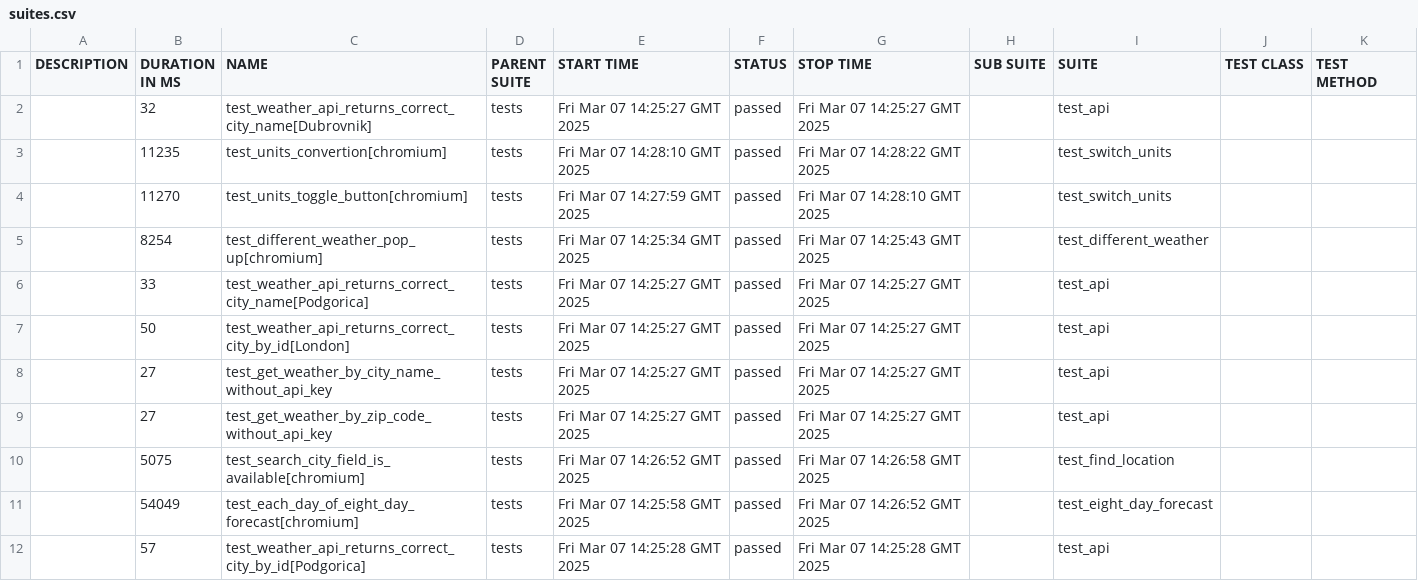
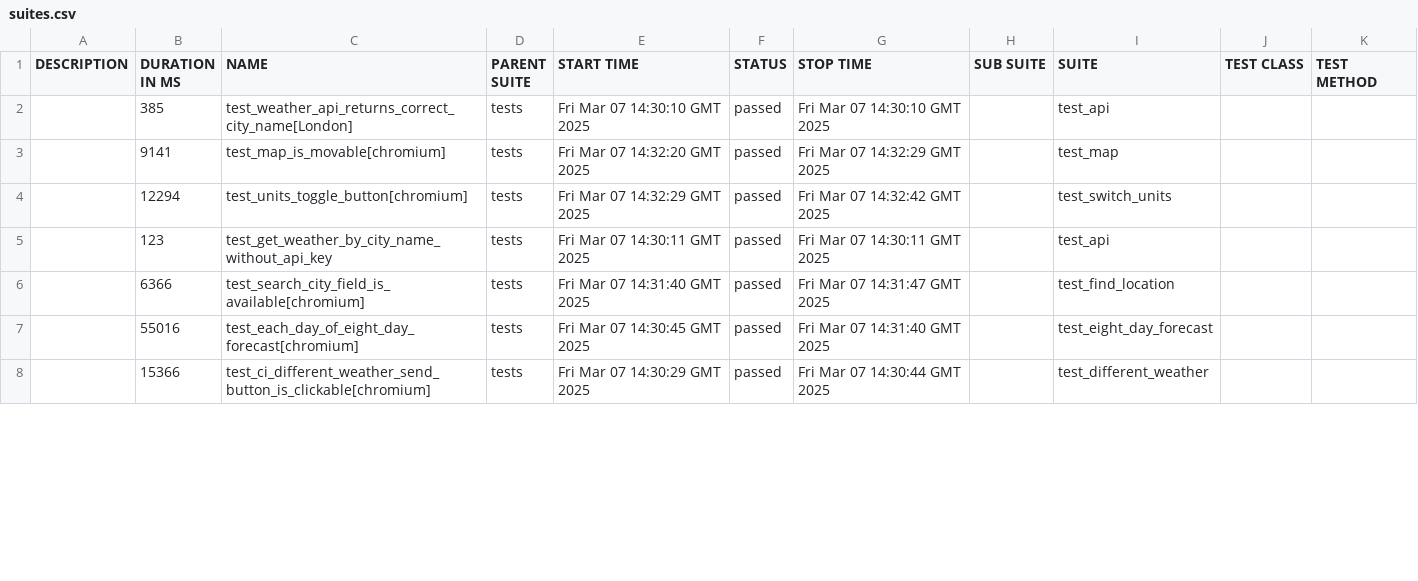
Before and after one commit to megkotus/Python_QA_openweathermap, a CSV file: 27/data/suites.csv, drawn as a sheet; only a part is shown; the diff covers the shown part only.

```diff
--- a/27/data/suites.csv
+++ b/27/data/suites.csv
@@ -1,12 +1,8 @@
 "DESCRIPTION","DURATION IN MS","NAME","PARENT SUITE","START TIME","STATUS","STOP TIME","SUB SUITE","SUITE","TEST CLASS","TEST METHOD"
-"","32","test_weather_api_returns_correct_city_name[Dubrovnik]","tests","Fri Mar 07 14:25:27 GMT 2025","passed","Fri Mar 07 14:25:27 GMT 2025","","test_api","",""
-"","11235","test_units_convertion[chromium]","tests","Fri Mar 07 14:28:10 GMT 2025","passed","Fri Mar 07 14:28:22 GMT 2025","","test_switch_units","",""
-"","11270","test_units_toggle_button[chromium]","tests","Fri Mar 07 14:27:59 GMT 2025","passed","Fri Mar 07 14:28:10 GMT 2025","","test_switch_units","",""
-"","8254","test_different_weather_pop_up[chromium]","tests","Fri Mar 07 14:25:34 GMT 2025","passed","Fri Mar 07 14:25:43 GMT 2025","","test_different_weather","",""
-"","33","test_weather_api_returns_correct_city_name[Podgorica]","tests","Fri Mar 07 14:25:27 GMT 2025","passed","Fri Mar 07 14:25:27 GMT 2025","","test_api","",""
-"","50","test_weather_api_returns_correct_city_by_id[London]","tests","Fri Mar 07 14:25:27 GMT 2025","passed","Fri Mar 07 14:25:27 GMT 2025","","test_api","",""
-"","27","test_get_weather_by_city_name_without_api_key","tests","Fri Mar 07 14:25:27 GMT 2025","passed","Fri Mar 07 14:25:27 GMT 2025","","test_api","",""
-"","27","test_get_weather_by_zip_code_without_api_key","tests","Fri Mar 07 14:25:27 GMT 2025","passed","Fri Mar 07 14:25:27 GMT 2025","","test_api","",""
-"","5075","test_search_city_field_is_available[chromium]","tests","Fri Mar 07 14:26:52 GMT 2025","passed","Fri Mar 07 14:26:58 GMT 2025","","test_find_location","",""
-"","54049","test_each_day_of_eight_day_forecast[chromium]","tests","Fri Mar 07 14:25:58 GMT 2025","passed","Fri Mar 07 14:26:52 GMT 2025","","test_eight_day_forecast","",""
-"","57","test_weather_api_returns_correct_city_by_id[Podgorica]","tests","Fri Mar 07 14:25:28 GMT 2025","passed","Fri Mar 07 14:25:28 GMT 2025","","test_api","",""
+"","385","test_weather_api_returns_correct_city_name[London]","tests","Fri Mar 07 14:30:10 GMT 2025","passed","Fri Mar 07 14:30:10 GMT 2025","","test_api","",""
+"","9141","test_map_is_movable[chromium]","tests","Fri Mar 07 14:32:20 GMT 2025","passed","Fri Mar 07 14:32:29 GMT 2025","","test_map","",""
+"","12294","test_units_toggle_button[chromium]","tests","Fri Mar 07 14:32:29 GMT 2025","passed","Fri Mar 07 14:32:42 GMT 2025","","test_switch_units","",""
+"","123","test_get_weather_by_city_name_without_api_key","tests","Fri Mar 07 14:30:11 GMT 2025","passed","Fri Mar 07 14:30:11 GMT 2025","","test_api","",""
+"","6366","test_search_city_field_is_available[chromium]","tests","Fri Mar 07 14:31:40 GMT 2025","passed","Fri Mar 07 14:31:47 GMT 2025","","test_find_location","",""
+"","55016","test_each_day_of_eight_day_forecast[chromium]","tests","Fri Mar 07 14:30:45 GMT 2025","passed","Fri Mar 07 14:31:40 GMT 2025","","test_eight_day_forecast","",""
+"","15366","test_ci_different_weather_send_button_is_clickable[chromium]","tests","Fri Mar 07 14:30:29 GMT 2025","passed","Fri Mar 07 14:30:44 GMT 2025","","test_different_weather","",""
```
Also changed, not shown: 7 added rows, 3 removed rows and 20 edited cells elsewhere in this file, 50 other files.
